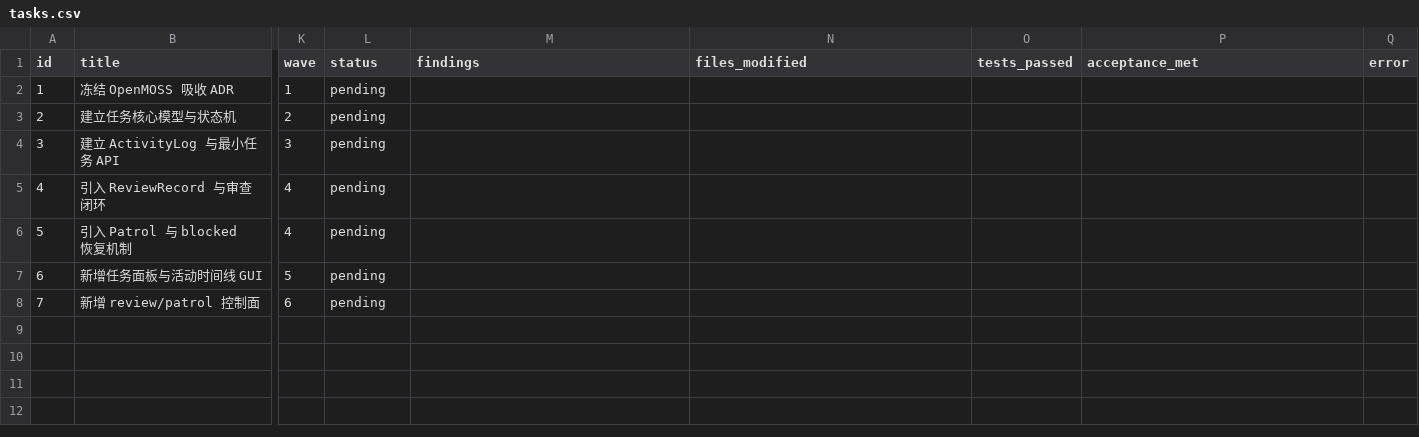
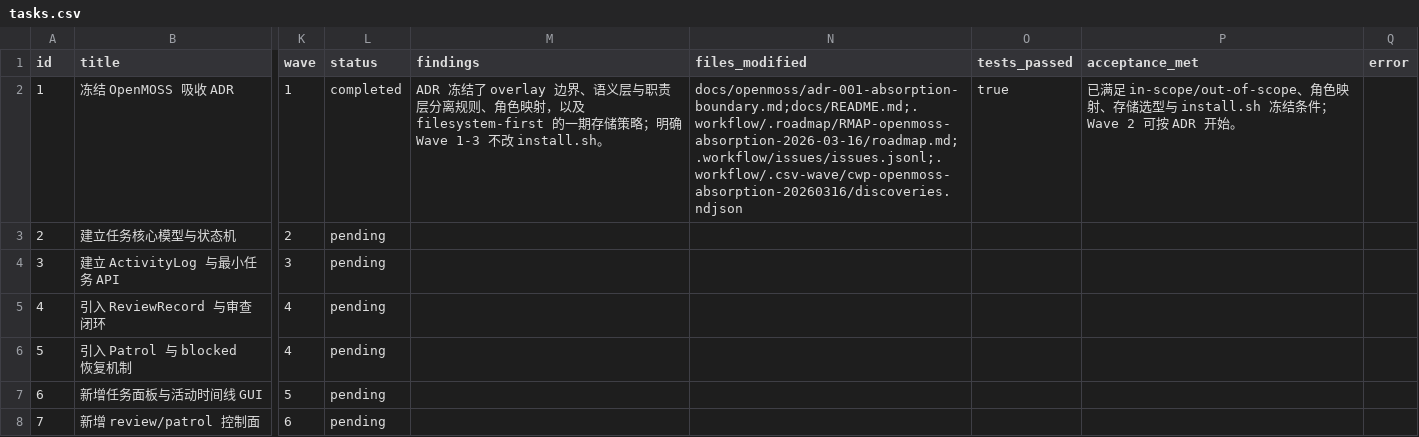
Before and after one commit to fenglimg/danghuangshang, a CSV file: .workflow/.csv-wave/cwp-openmoss-absorption-20260316/tasks.csv, drawn as a sheet; only a part is shown, gaps mark what is left out; the diff names each change by its address in the sheet, - before the commit and + after, or states it on an @@ line.

Commit message:
docs: freeze openmoss absorption boundary adr

```diff
--- a/.workflow/.csv-wave/cwp-openmoss-absorption-20260316/tasks.csv
+++ b/.workflow/.csv-wave/cwp-openmoss-absorption-20260316/tasks.csv
-L2 (status): pending
+L2 (status): completed
-M2 (findings): (empty)
+M2 (findings): ADR 冻结了 overlay 边界、语义层与职责层分离规则、角色映射，以及 filesystem-first 的一期存储策略；明确 Wave 1-3 不改 install.sh。
-N2 (files_modified): (empty)
+N2 (files_modified): docs/openmoss/adr-001-absorption-boundary.md;docs/README.md;.workflow/.roadmap/RMAP-openmoss-absorption-2026-03-16/roadmap.md;.workflow/issues/issues.jsonl;.workflow/.csv-wave/cwp-openmoss-absorption-20260316/discoveries.ndjson
-O2 (tests_passed): (empty)
+O2 (tests_passed): true
-P2 (acceptance_met): (empty)
+P2 (acceptance_met): 已满足 in-scope/out-of-scope、角色映射、存储选型与 install.sh 冻结条件；Wave 2 可按 ADR 开始。
```
Also changed, not shown: 5 other files.
